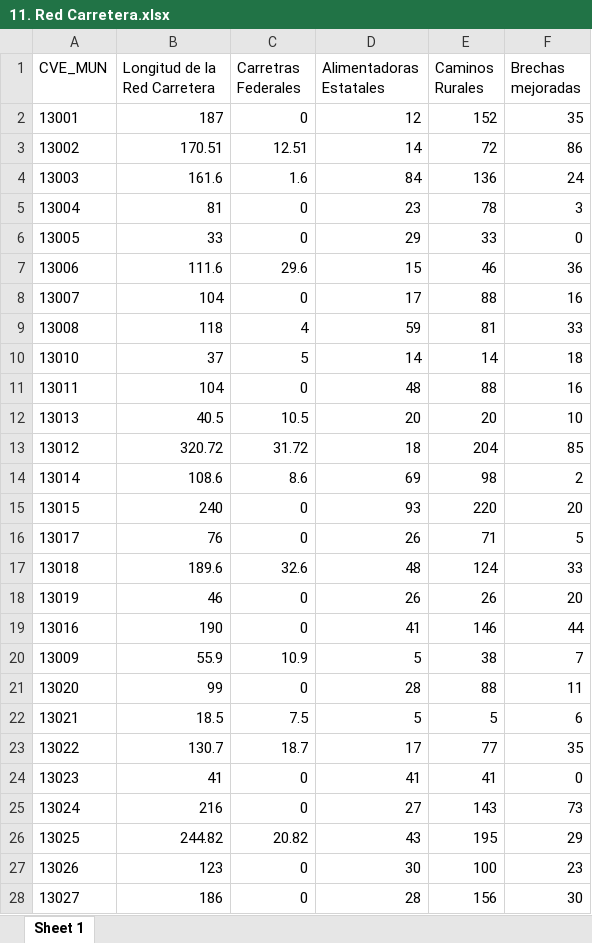
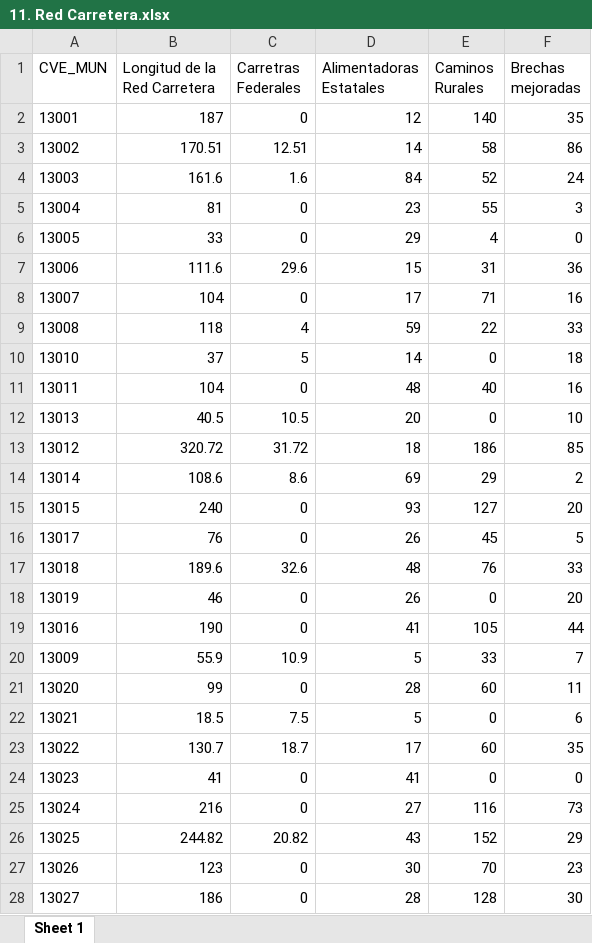
Before and after one commit to SIGEHgo/Infografias, an Excel workbook: Output/Drive/11. Red Carretera.xlsx, sheet Sheet 1, drawn as a sheet; only a part is shown; values as stored, in another font and other column widths than the file's, no borders; the diff covers the shown part only; the diff names each change by its address in the sheet, - before the commit and + after, or states it on an @@ line.

```diff
--- a/Output/Drive/11. Red Carretera.xlsx (sheet Sheet 1)
+++ b/Output/Drive/11. Red Carretera.xlsx (sheet Sheet 1)
-E2 (Caminos Rurales): 152
+E2 (Caminos Rurales): 140
-E3 (Caminos Rurales): 72
+E3 (Caminos Rurales): 58
-E4 (Caminos Rurales): 136
+E4 (Caminos Rurales): 52
-E5 (Caminos Rurales): 78
+E5 (Caminos Rurales): 55
-E6 (Caminos Rurales): 33
+E6 (Caminos Rurales): 4
-E7 (Caminos Rurales): 46
+E7 (Caminos Rurales): 31
-E8 (Caminos Rurales): 88
+E8 (Caminos Rurales): 71
-E9 (Caminos Rurales): 81
+E9 (Caminos Rurales): 22
-E10 (Caminos Rurales): 14
+E10 (Caminos Rurales): 0
-E11 (Caminos Rurales): 88
+E11 (Caminos Rurales): 40
-E12 (Caminos Rurales): 20
+E12 (Caminos Rurales): 0
-E13 (Caminos Rurales): 204
+E13 (Caminos Rurales): 186
-E14 (Caminos Rurales): 98
+E14 (Caminos Rurales): 29
-E15 (Caminos Rurales): 220
+E15 (Caminos Rurales): 127
-E16 (Caminos Rurales): 71
+E16 (Caminos Rurales): 45
-E17 (Caminos Rurales): 124
+E17 (Caminos Rurales): 76
-E18 (Caminos Rurales): 26
+E18 (Caminos Rurales): 0
-E19 (Caminos Rurales): 146
+E19 (Caminos Rurales): 105
-E20 (Caminos Rurales): 38
+E20 (Caminos Rurales): 33
-E21 (Caminos Rurales): 88
+E21 (Caminos Rurales): 60
-E22 (Caminos Rurales): 5
+E22 (Caminos Rurales): 0
-E23 (Caminos Rurales): 77
+E23 (Caminos Rurales): 60
-E24 (Caminos Rurales): 41
+E24 (Caminos Rurales): 0
-E25 (Caminos Rurales): 143
+E25 (Caminos Rurales): 116
-E26 (Caminos Rurales): 195
+E26 (Caminos Rurales): 152
-E27 (Caminos Rurales): 100
+E27 (Caminos Rurales): 70
-E28 (Caminos Rurales): 156
+E28 (Caminos Rurales): 128
```
Also changed, not shown: 55 edited cells elsewhere in this sheet, Output/Base_Sin_Operaciones_2025_Enero.xlsx, 5 other files.
